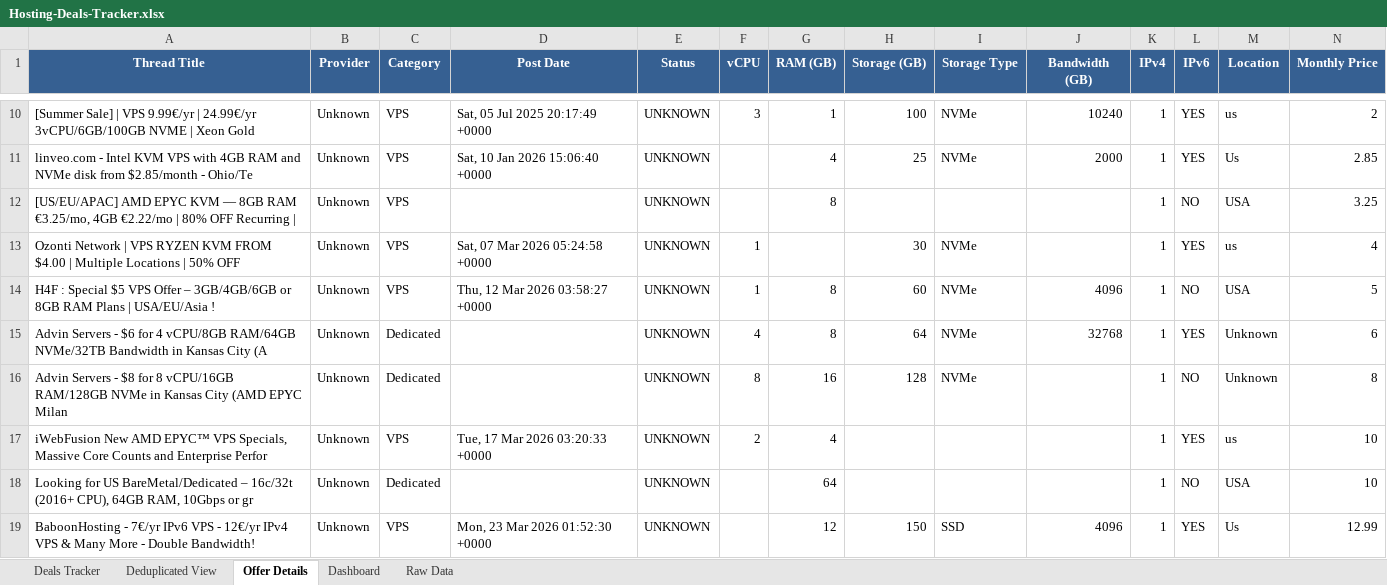
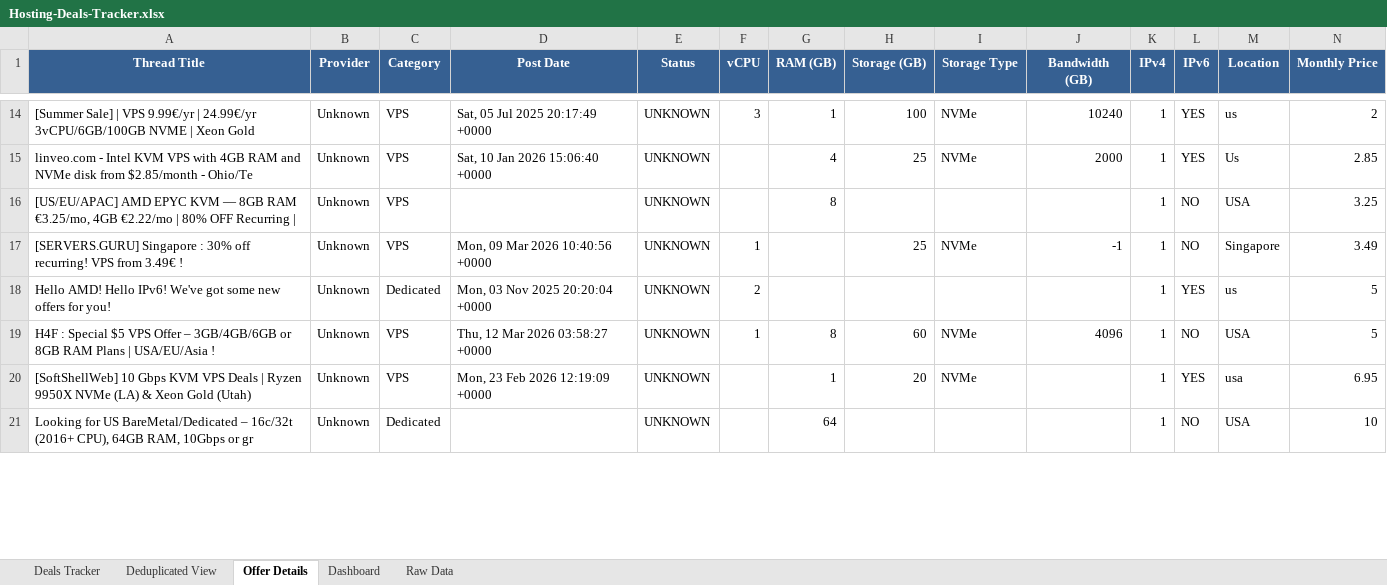
Before and after one commit to bojak83318/hosting-deals-tracker, an Excel workbook: output/Hosting-Deals-Tracker.xlsx, sheet Offer Details, drawn as a sheet; only a part is shown, gaps mark what is left out; values as stored, in another font and other column widths than the file's, no borders; removed rows and columns are numbered as before the commit, all else as after; rows hold the shown columns only; the diff covers the shown part only; the diff names each change by its address in the sheet, - before the commit and + after, or states it on an @@ line.

```diff
--- a/output/Hosting-Deals-Tracker.xlsx (sheet Offer Details)
+++ b/output/Hosting-Deals-Tracker.xlsx (sheet Offer Details)
-row 13: Ozonti Network | VPS RYZEN KVM FROM $4.00 | Multiple Locations | 50% OFF | Unknown | VPS | Sat, 07 Mar 2026 05:24:58 +0000 | UNKNOWN | 1 |  | 30 | NVMe |  | 1 | YES | us | 4
+row 17: [SERVERS.GURU] Singapore : 30% off recurring! VPS from 3.49€ ! | Unknown | VPS | Mon, 09 Mar 2026 10:40:56 +0000 | UNKNOWN | 1 |  | 25 | NVMe | -1 | 1 | NO | Singapore | 3.49
+row 18: Hello AMD! Hello IPv6! We've got some new offers for you! | Unknown | Dedicated | Mon, 03 Nov 2025 20:20:04 +0000 | UNKNOWN | 2 |  |  |  |  | 1 | YES | us | 5
-row 15: Advin Servers - $6 for 4 vCPU/8GB RAM/64GB NVMe/32TB Bandwidth in Kansas City (A | Unknown | Dedicated |  | UNKNOWN | 4 | 8 | 64 | NVMe | 32768 | 1 | YES | Unknown | 6
-row 16: Advin Servers - $8 for 8 vCPU/16GB RAM/128GB NVMe in Kansas City (AMD EPYC Milan | Unknown | Dedicated |  | UNKNOWN | 8 | 16 | 128 | NVMe |  | 1 | NO | Unknown | 8
-row 17: iWebFusion New AMD EPYC™ VPS Specials, Massive Core Counts and Enterprise Perfor | Unknown | VPS | Tue, 17 Mar 2026 03:20:33 +0000 | UNKNOWN | 2 | 4 |  |  |  | 1 | YES | us | 10
+row 20: [SoftShellWeb] 10 Gbps KVM VPS Deals | Ryzen 9950X NVMe (LA) & Xeon Gold (Utah) | Unknown | VPS | Mon, 23 Feb 2026 12:19:09 +0000 | UNKNOWN |  | 1 | 20 | NVMe |  | 1 | YES | usa | 6.95
-row 19: BaboonHosting - 7€/yr IPv6 VPS - 12€/yr IPv4 VPS & Many More - Double Bandwidth! | Unknown | VPS | Mon, 23 Mar 2026 01:52:30 +0000 | UNKNOWN |  | 12 | 150 | SSD | 4096 | 1 | YES | Us | 12.99
```
Also changed, not shown: 10 added rows, 12 removed rows and 35 edited cells elsewhere in this sheet, sheet Deals Tracker, sheet Deduplicated View, sheet Raw Data, sheet Dashboard, 1 other file.
